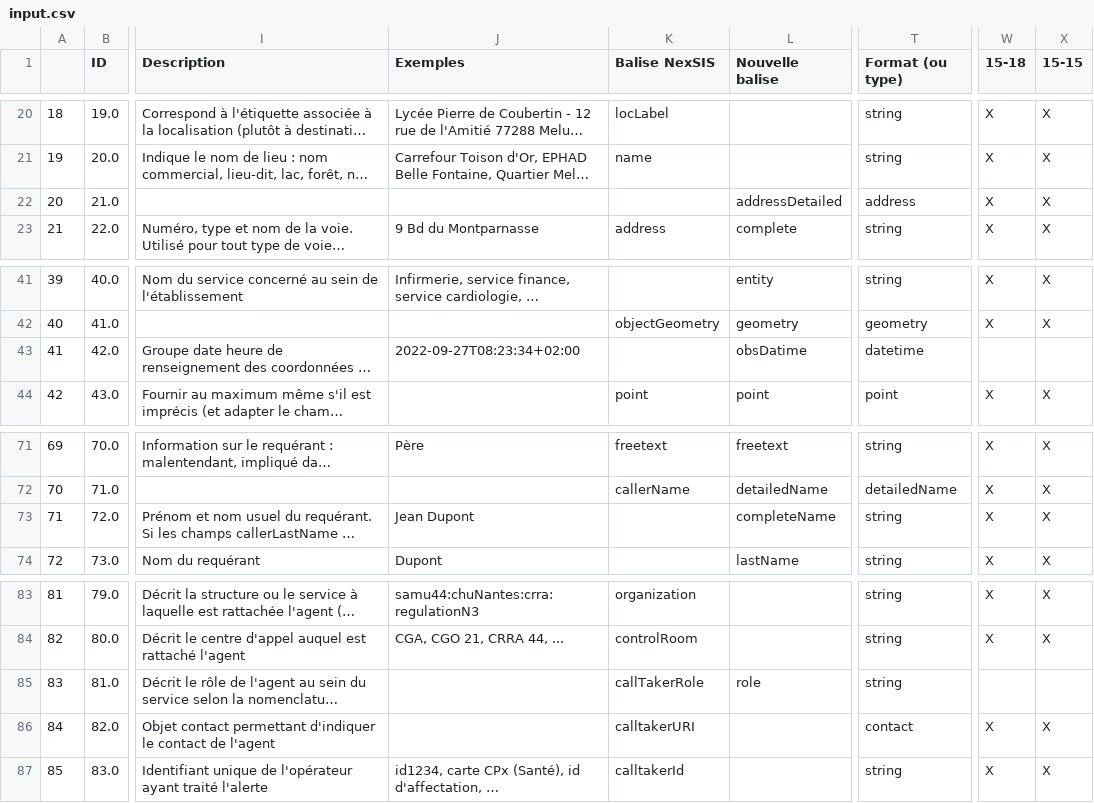
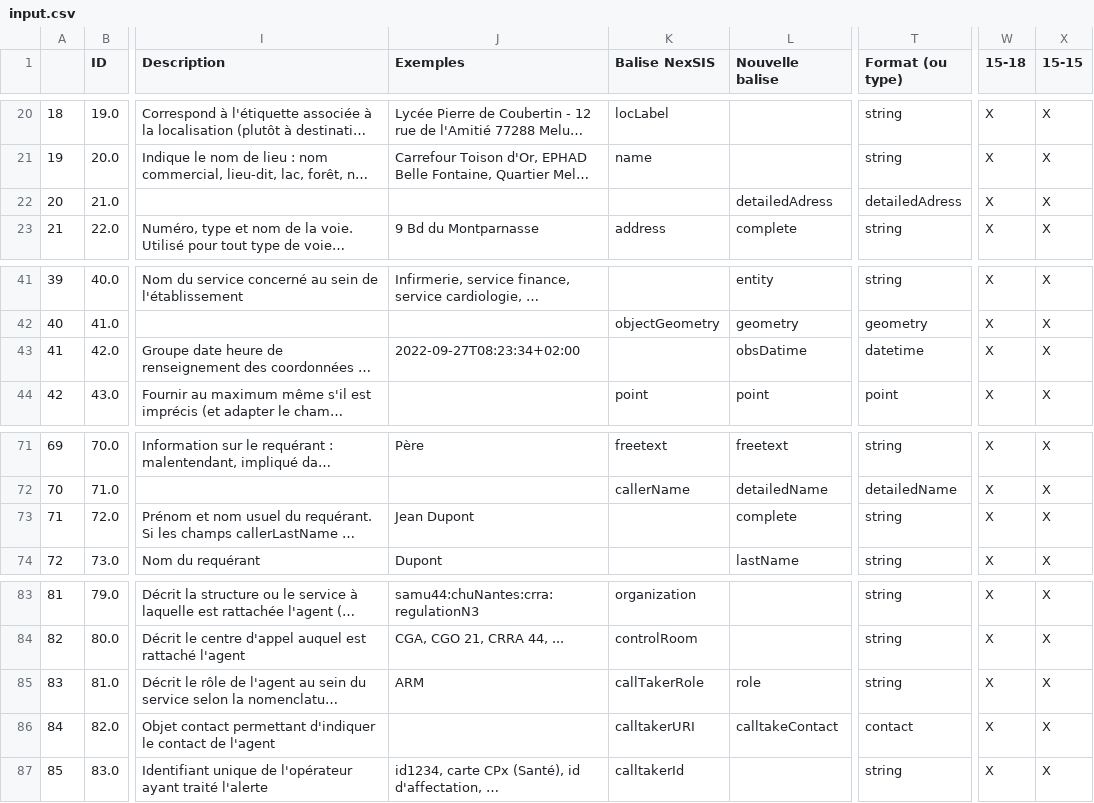
Before and after one commit to ansforge/SAMU-Hub-Sante, a CSV file: models/csv_parser/out/RC-EDA/input.csv, drawn as a sheet; only a part is shown, gaps mark what is left out; long unchanged cells end in …; the diff names each change by its address in the sheet, - before the commit and + after, or states it on an @@ line.

```diff
--- a/models/csv_parser/out/RC-EDA/input.csv
+++ b/models/csv_parser/out/RC-EDA/input.csv
-L22 (Nouvelle balise): addressDetailed
+L22 (Nouvelle balise): detailedAdress
-T22 (Format (ou type)): address
+T22 (Format (ou type)): detailedAdress
-W43 (15-18): (empty)
+W43 (15-18): X
-X43 (15-15): (empty)
+X43 (15-15): X
-L73 (Nouvelle balise): completeName
+L73 (Nouvelle balise): complete
-J85 (Exemples): (empty)
+J85 (Exemples): ARM
-W85 (15-18): (empty)
+W85 (15-18): X
-X85 (15-15): (empty)
+X85 (15-15): X
-L86 (Nouvelle balise): (empty)
+L86 (Nouvelle balise): calltakeContact
```
Also changed, not shown: models/csv_parser/out/EMSI-DC/input.csv, 10 other files.
